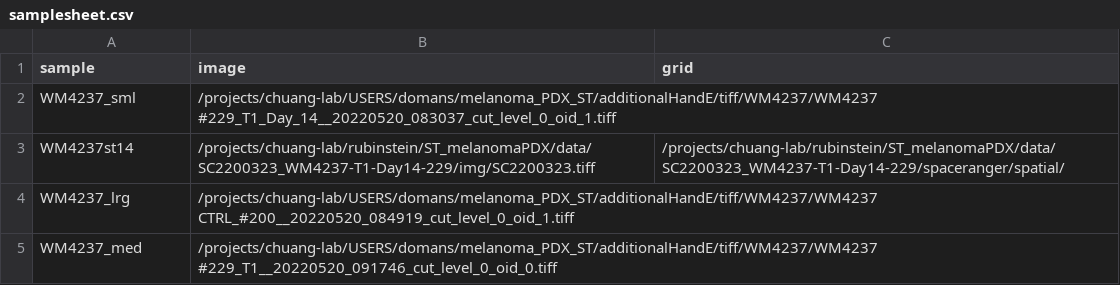
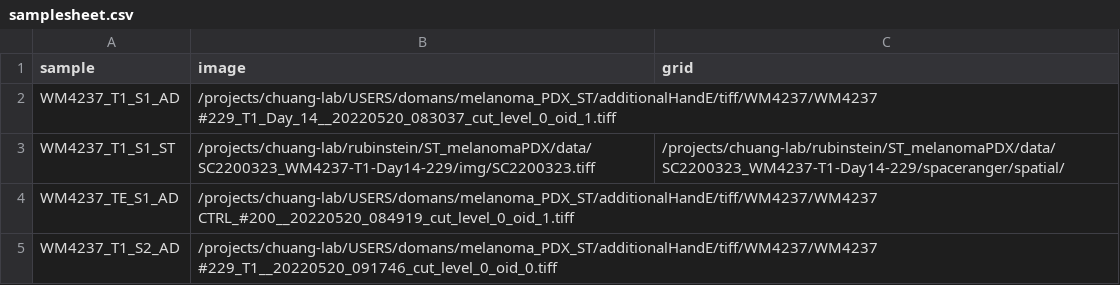
Before and after one commit to TheJacksonLaboratory/STQ, a CSV file: assets/samplesheet.csv, drawn as a sheet.

```diff
--- a/assets/samplesheet.csv
+++ b/assets/samplesheet.csv
@@ -1,5 +1,5 @@
 sample,image,grid
-WM4237_sml,/projects/chuang-lab/USERS/domans/melanoma_PDX_ST/additionalHandE/tiff/WM4237/WM4237 #229_T1_Day_14__20220520_083037_cut_level_0_oid_1.tiff,
-WM4237st14,/projects/chuang-lab/rubinstein/ST_melanomaPDX/data/SC2200323_WM4237-T1-Day14-229/img/SC2200323.tiff,/projects/chuang-lab/rubinstein/ST_melanomaPDX/data/SC2200323_WM4237-T1-Day14-229/spaceranger/spatial/
-WM4237_lrg,/projects/chuang-lab/USERS/domans/melanoma_PDX_ST/additionalHandE/tiff/WM4237/WM4237 CTRL_#200__20220520_084919_cut_level_0_oid_1.tiff,
-WM4237_med,/projects/chuang-lab/USERS/domans/melanoma_PDX_ST/additionalHandE/tiff/WM4237/WM4237 #229_T1__20220520_091746_cut_level_0_oid_0.tiff,
+WM4237_T1_S1_AD,/projects/chuang-lab/USERS/domans/melanoma_PDX_ST/additionalHandE/tiff/WM4237/WM4237 #229_T1_Day_14__20220520_083037_cut_level_0_oid_1.tiff,
+WM4237_T1_S1_ST,/projects/chuang-lab/rubinstein/ST_melanomaPDX/data/SC2200323_WM4237-T1-Day14-229/img/SC2200323.tiff,/projects/chuang-lab/rubinstein/ST_melanomaPDX/data/SC2200323_WM4237-T1-Day14-229/spaceranger/spatial/
+WM4237_TE_S1_AD,/projects/chuang-lab/USERS/domans/melanoma_PDX_ST/additionalHandE/tiff/WM4237/WM4237 CTRL_#200__20220520_084919_cut_level_0_oid_1.tiff,
+WM4237_T1_S2_AD,/projects/chuang-lab/USERS/domans/melanoma_PDX_ST/additionalHandE/tiff/WM4237/WM4237 #229_T1__20220520_091746_cut_level_0_oid_0.tiff,
```
Also changed, not shown: assets/samplesheet_WM4007_ADD.csv, assets/samplesheet_WM4237_ADD.csv, 18 other files.
